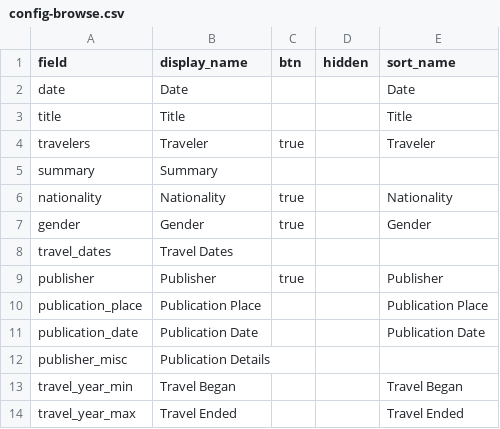
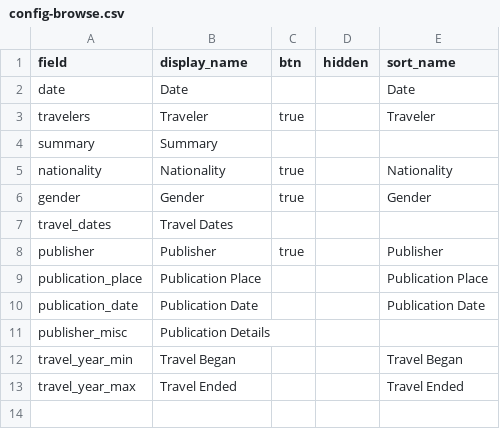
Before and after one commit to evanwill/travelersinegypt, a CSV file: _data/config-browse.csv, drawn as a sheet; the diff names each change by its address in the sheet, - before the commit and + after, or states it on an @@ line.

Commit message:
Changing metadata display order

```diff
--- a/_data/config-browse.csv
+++ b/_data/config-browse.csv
-row 3: title | Title |  |  | Title
```
Also changed, not shown: _data/config-metadata.csv.
